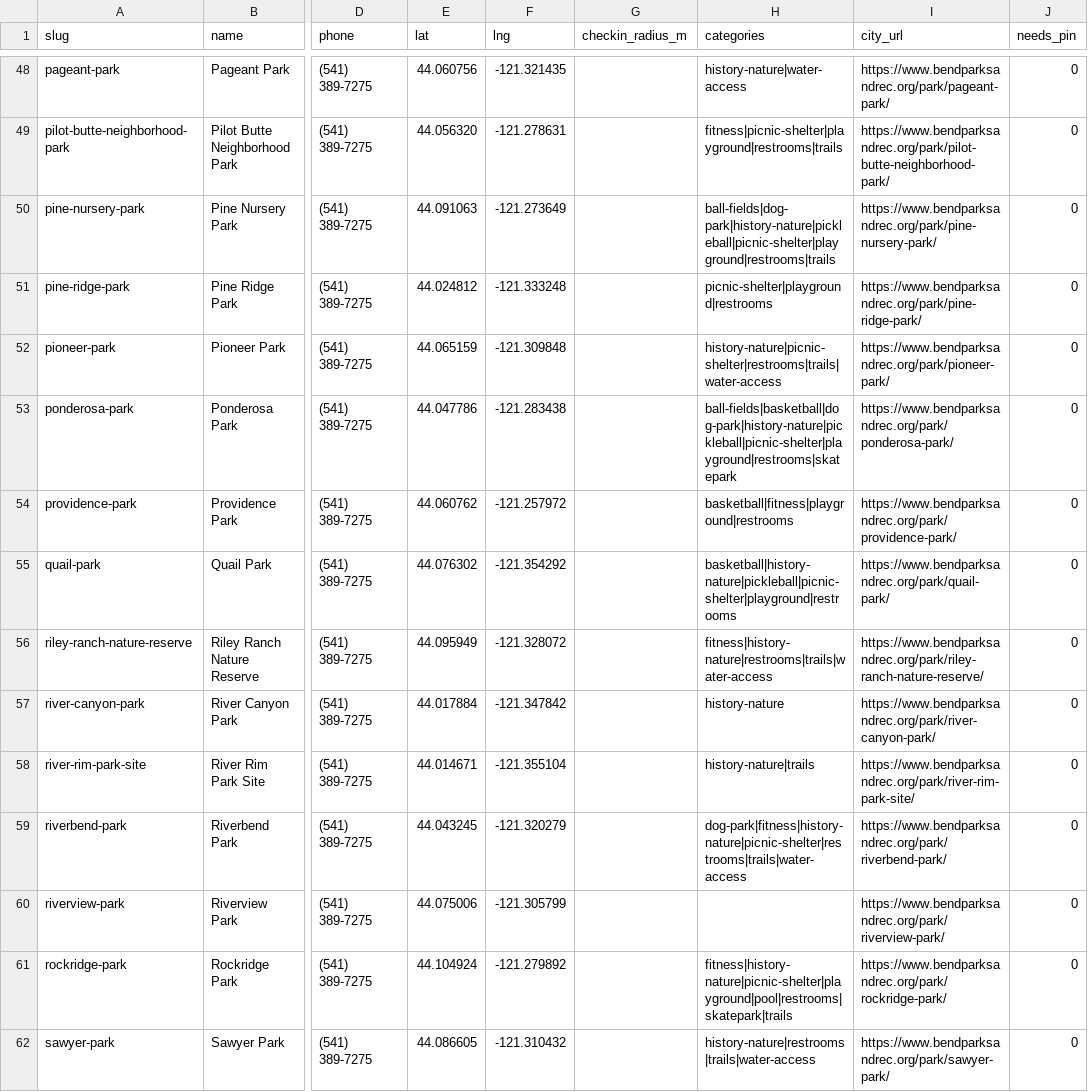
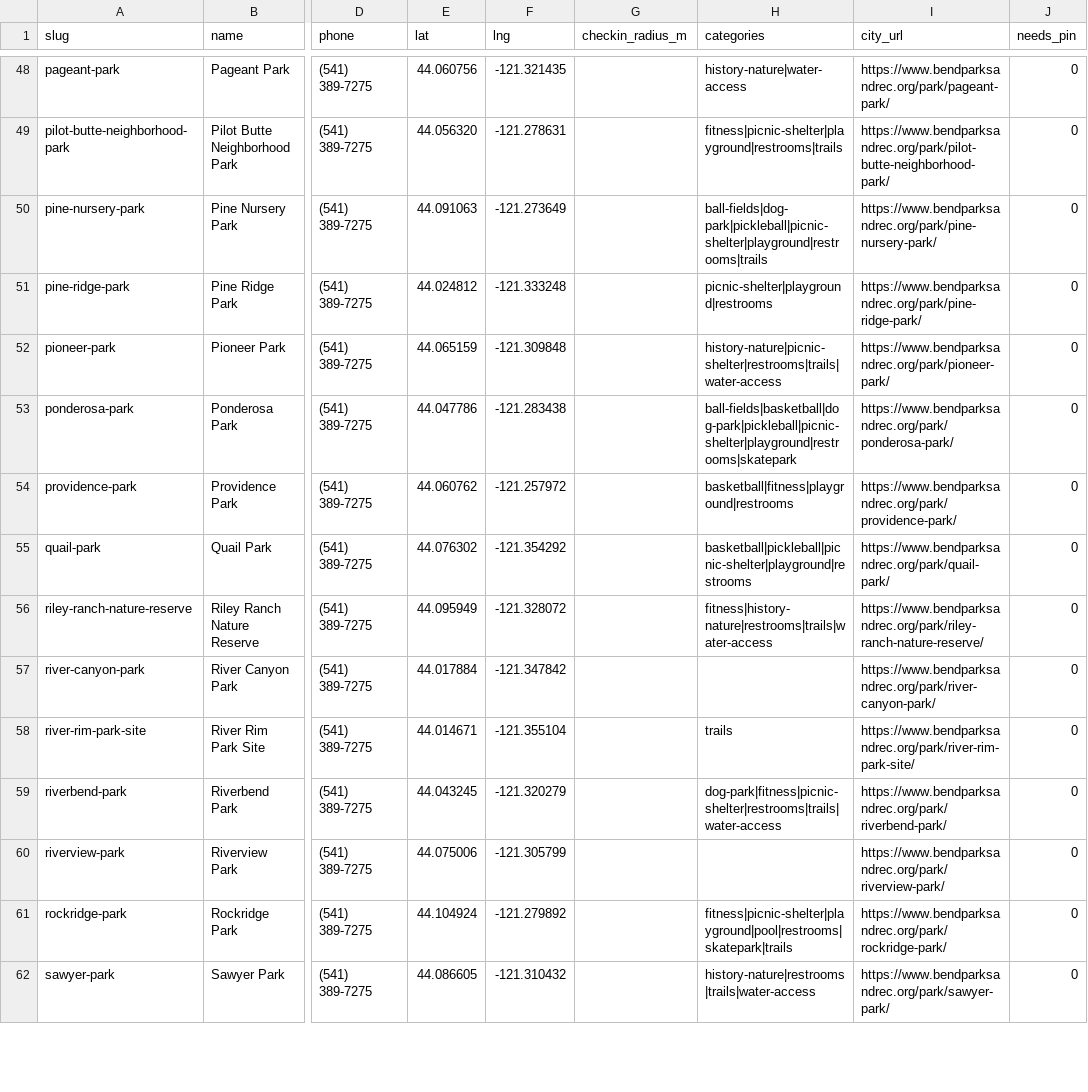
Before and after one commit to Dzuy4BigSea/parks-passport, a CSV file: seed/cities/bend/parks.csv, drawn as a sheet; only a part is shown, gaps mark what is left out; the diff covers the shown part only; the diff names each change by its address in the sheet, - before the commit and + after, or states it on an @@ line.

```diff
--- a/seed/cities/bend/parks.csv
+++ b/seed/cities/bend/parks.csv
-H50 (categories): ball-fields|dog-park|history-nature|pickleball|picnic-shelter|playground|restrooms|trails
+H50 (categories): ball-fields|dog-park|pickleball|picnic-shelter|playground|restrooms|trails
-H53 (categories): ball-fields|basketball|dog-park|history-nature|pickleball|picnic-shelter|playground|restrooms|skatepark
+H53 (categories): ball-fields|basketball|dog-park|pickleball|picnic-shelter|playground|restrooms|skatepark
-H55 (categories): basketball|history-nature|pickleball|picnic-shelter|playground|restrooms
+H55 (categories): basketball|pickleball|picnic-shelter|playground|restrooms
-H57 (categories): history-nature
+H57 (categories): (empty)
-H58 (categories): history-nature|trails
+H58 (categories): trails
-H59 (categories): dog-park|fitness|history-nature|picnic-shelter|restrooms|trails|water-access
+H59 (categories): dog-park|fitness|picnic-shelter|restrooms|trails|water-access
-H61 (categories): fitness|history-nature|picnic-shelter|playground|pool|restrooms|skatepark|trails
+H61 (categories): fitness|picnic-shelter|playground|pool|restrooms|skatepark|trails
```
Also changed, not shown: 33 edited cells elsewhere in this file, seed/cities/indianapolis/parks.csv, 5 other files.
